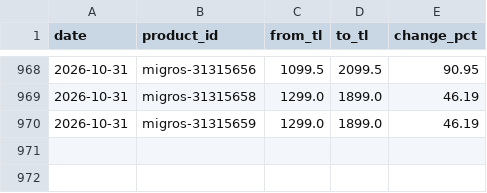
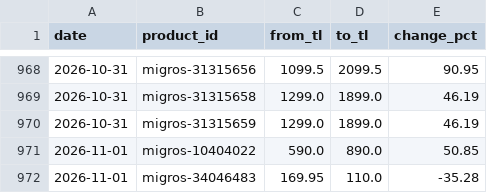
Before and after one commit to arda-sahin0/inflation-tracker, a CSV file: data/index/tr/price_jumps.csv, drawn as a sheet; only a part is shown, gaps mark what is left out; the diff names each change by its address in the sheet, - before the commit and + after, or states it on an @@ line.

```diff
--- a/data/index/tr/price_jumps.csv
+++ b/data/index/tr/price_jumps.csv
+row 971: 2026-11-01 | migros-10404022 | 590.0 | 890.0 | 50.85
+row 972: 2026-11-01 | migros-34046483 | 169.95 | 110.0 | -35.28
```
Also changed, not shown: data/index/tr/daily_index.csv, data/index/tr/product_changes.csv, 4 other files.
